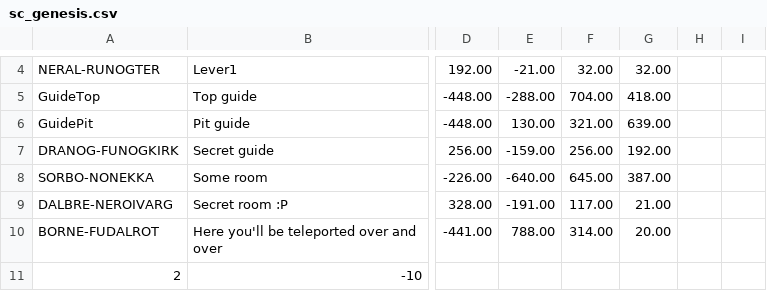
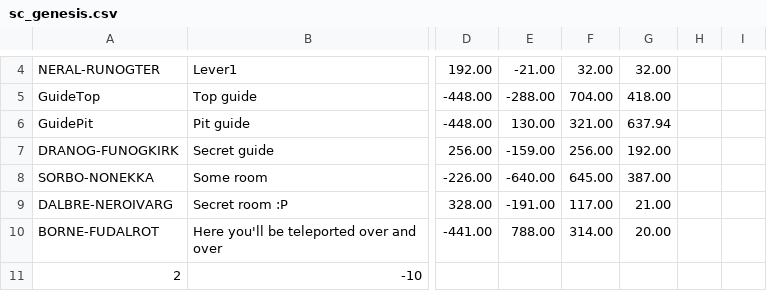
Before and after one commit to skejeton/savescum, a CSV file: data/spiel/sc_genesis.csv, drawn as a sheet; only a part is shown, gaps mark what is left out; the diff names each change by its address in the sheet, - before the commit and + after, or states it on an @@ line.

```diff
--- a/data/spiel/sc_genesis.csv
+++ b/data/spiel/sc_genesis.csv
-G6: 639.00
+G6: 637.94
```
Also changed, not shown: 1 other file.
